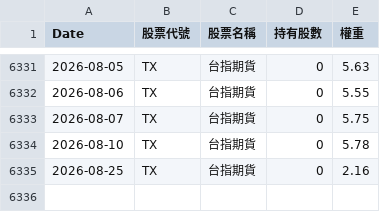
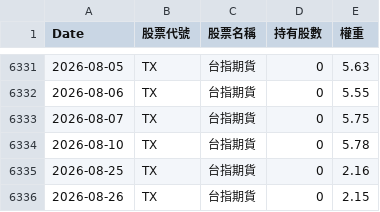
Before and after one commit to kevin5168449/etf-tracker, a CSV file: data/00981A_history.csv, drawn as a sheet; only a part is shown, gaps mark what is left out; the diff names each change by its address in the sheet, - before the commit and + after, or states it on an @@ line.

```diff
--- a/data/00981A_history.csv
+++ b/data/00981A_history.csv
+row 6336: 2026-08-26 | TX | 台指期貨 | 0 | 2.15
```
Also changed, not shown: data/00980A_history.csv, data/00991A_history.csv.
